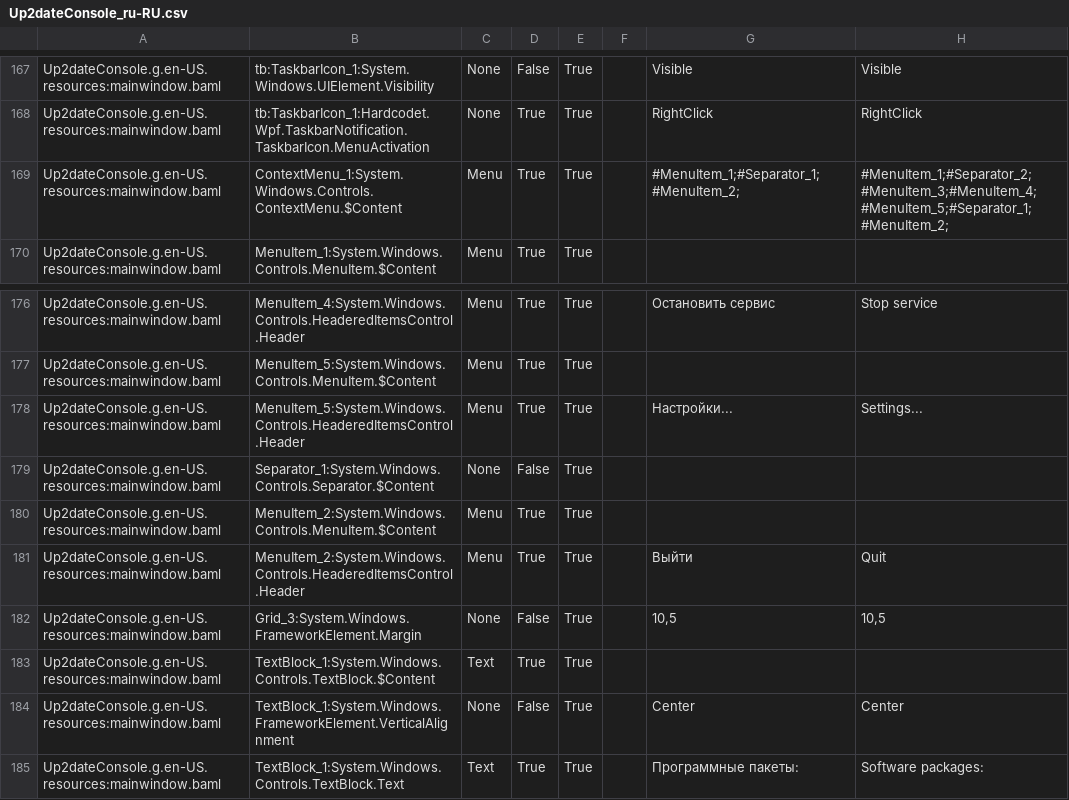
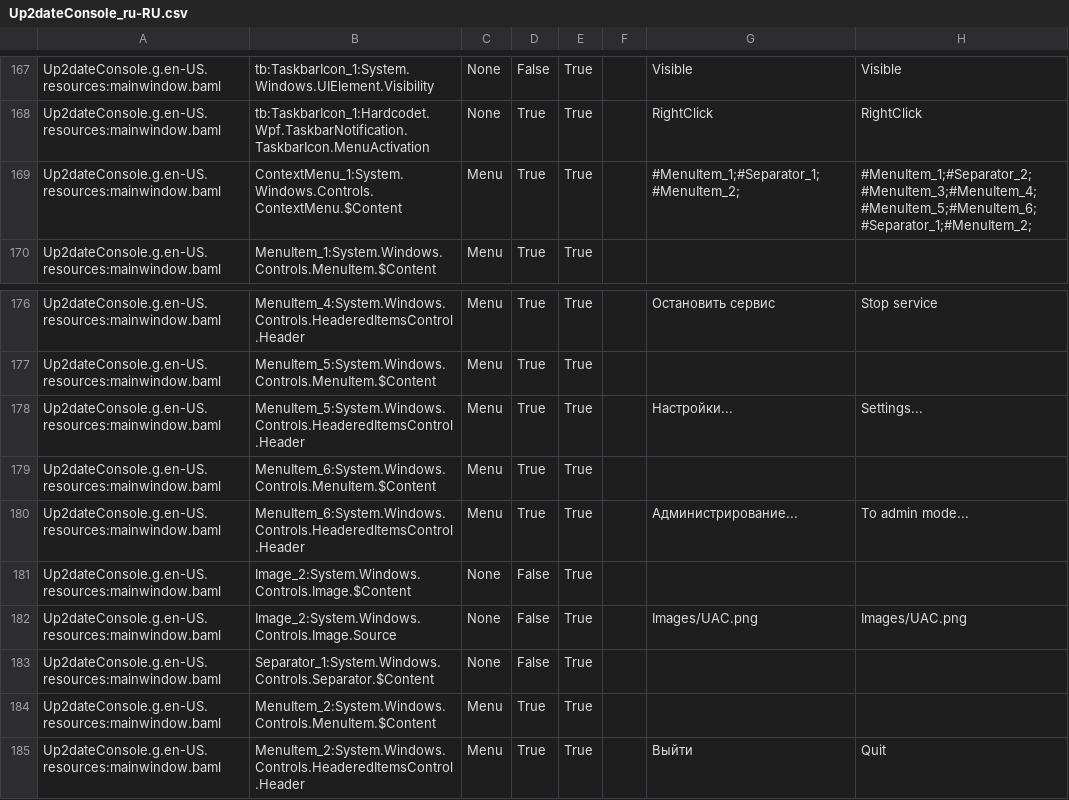
Before and after one commit to rtsoft-sdc/up2date-win, a CSV file: Up2dateService/Up2dateConsole/Localization/Up2dateConsole_ru-RU.csv, drawn as a sheet; only a part is shown, gaps mark what is left out; the shorter side is filled out with more unchanged rows.

Commit message:
Add "To admin mode..." command to the Tray

```diff
--- a/Up2dateService/Up2dateConsole/Localization/Up2dateConsole_ru-RU.csv
+++ b/Up2dateService/Up2dateConsole/Localization/Up2dateConsole_ru-RU.csv
@@ -168,3 +168,3 @@ Up2dateConsole.g.en-US.resources:mainwindow.baml,tb:TaskbarIcon_1:System.Windows
 Up2dateConsole.g.en-US.resources:mainwindow.baml,tb:TaskbarIcon_1:Hardcodet.Wpf.TaskbarNotification.TaskbarIcon.MenuActivation,None,True,True,,RightClick,RightClick,
-Up2dateConsole.g.en-US.resources:mainwindow.baml,ContextMenu_1:System.Windows.Controls.ContextMenu.$Content,Menu,True,True,,#MenuItem_1;#Separator_1;#MenuItem_2;,#MenuItem_1;#Separator_2;#MenuItem_3;#MenuItem_4;#MenuItem_5;#Separator_1;#MenuItem_2;,
+Up2dateConsole.g.en-US.resources:mainwindow.baml,ContextMenu_1:System.Windows.Controls.ContextMenu.$Content,Menu,True,True,,#MenuItem_1;#Separator_1;#MenuItem_2;,#MenuItem_1;#Separator_2;#MenuItem_3;#MenuItem_4;#MenuItem_5;#MenuItem_6;#Separator_1;#MenuItem_2;,
 Up2dateConsole.g.en-US.resources:mainwindow.baml,MenuItem_1:System.Windows.Controls.MenuItem.$Content,Menu,True,True,,,,
@@ -178,2 +178,6 @@ Up2dateConsole.g.en-US.resources:mainwindow.baml,MenuItem_5:System.Windows.Contr
 Up2dateConsole.g.en-US.resources:mainwindow.baml,MenuItem_5:System.Windows.Controls.HeaderedItemsControl.Header,Menu,True,True,,Настройки...,Settings...,
+Up2dateConsole.g.en-US.resources:mainwindow.baml,MenuItem_6:System.Windows.Controls.MenuItem.$Content,Menu,True,True,,,,
+Up2dateConsole.g.en-US.resources:mainwindow.baml,MenuItem_6:System.Windows.Controls.HeaderedItemsControl.Header,Menu,True,True,,Администрирование...,To admin mode...,
+Up2dateConsole.g.en-US.resources:mainwindow.baml,Image_2:System.Windows.Controls.Image.$Content,None,False,True,,,,
+Up2dateConsole.g.en-US.resources:mainwindow.baml,Image_2:System.Windows.Controls.Image.Source,None,False,True,,Images/UAC.png,Images/UAC.png,
 Up2dateConsole.g.en-US.resources:mainwindow.baml,Separator_1:System.Windows.Controls.Separator.$Content,None,False,True,,,,
```
Also changed, not shown: 1 other file.
